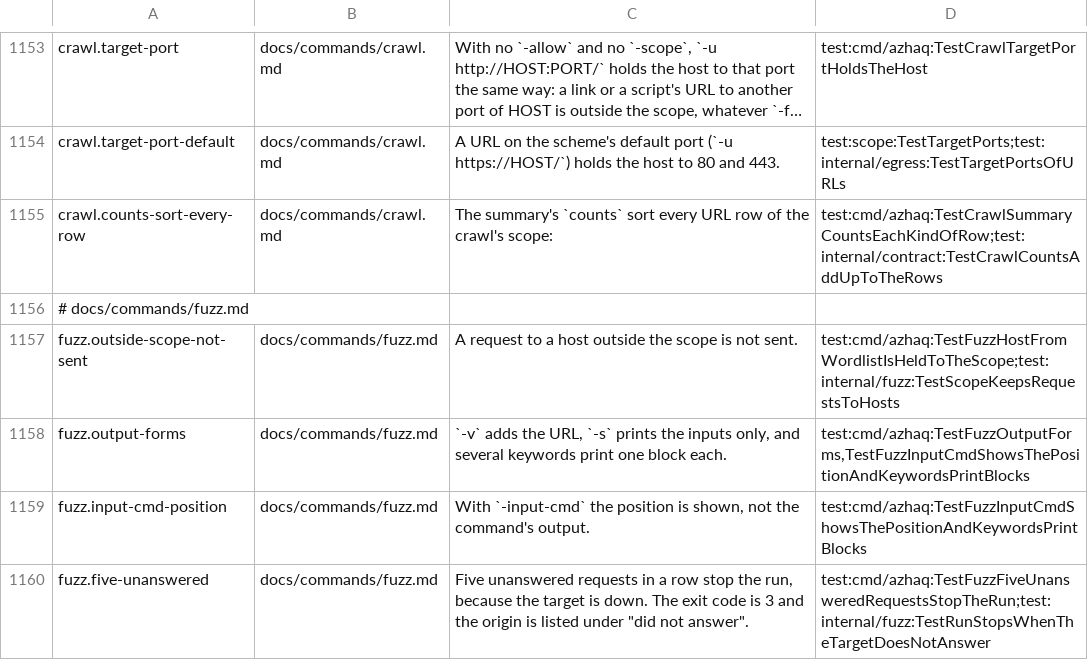
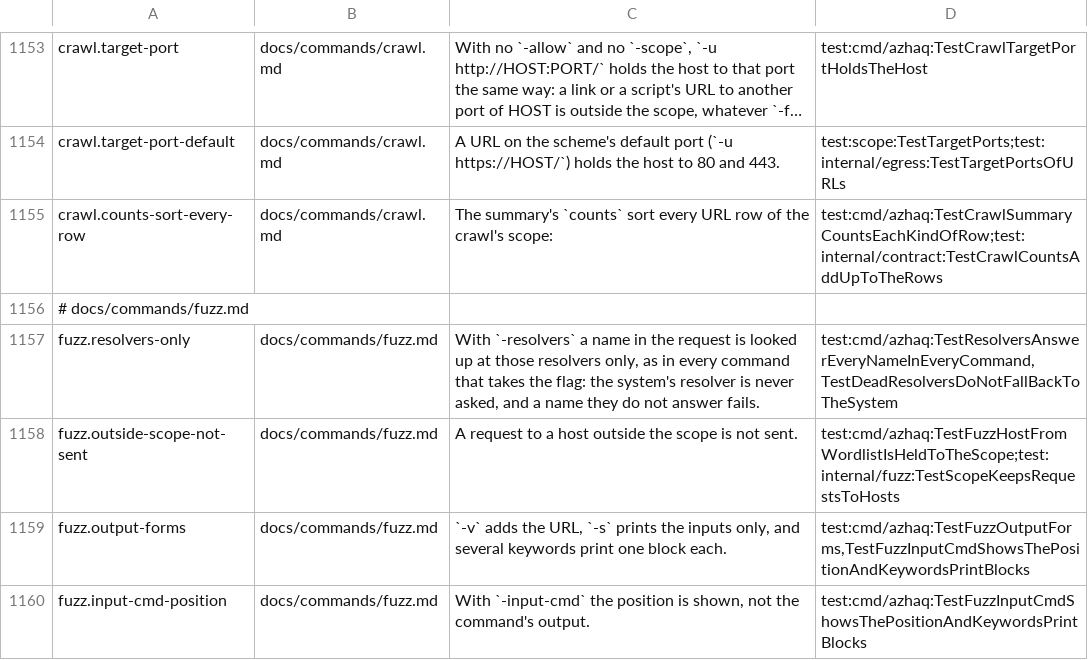
Before and after one commit to lilsadfoqs/azhaq, a TSV file: docs/claims.tsv, drawn as a sheet; only a part is shown, gaps mark what is left out; the shorter side is filled out with more unchanged rows; long unchanged cells end in …; the diff names each change by its address in the sheet, - before the commit and + after, or states it on an @@ line.

Commit message:
fix(fuzz): ask -resolvers for the target's name, never the system
fuzz installed the resolver pool while handling flags, and the
fetch.Reset() that starts the run cleared it (it resets the egress
policy's resolver). The pool was never installed again, so the system
resolver answered. run, probe, dirs, params and crawl install it after
their reset; fuzz now does too.

The new tests run fuzz, dirs, run -dirs, probe, crawl and params with a
name only a fake DNS server in the process knows, and check that the
server is asked, the ledger lists no dns line to the system, and a dead
named resolver does not fall back to the system's.

Fixes #477

```diff
--- a/docs/claims.tsv
+++ b/docs/claims.tsv
+row 1157: fuzz.resolvers-only | docs/commands/fuzz.md | With `-resolvers` a name in the request is looked up at those resolvers only, as in every command that takes the flag: the system's resolver is never asked, and a name they do not answer fails. | test:cmd/azhaq:TestResolversAnswerEveryNameInEveryCommand,TestDeadResolversDoNotFallBackToTheSystem
```
Also changed, not shown: 3 other files.
